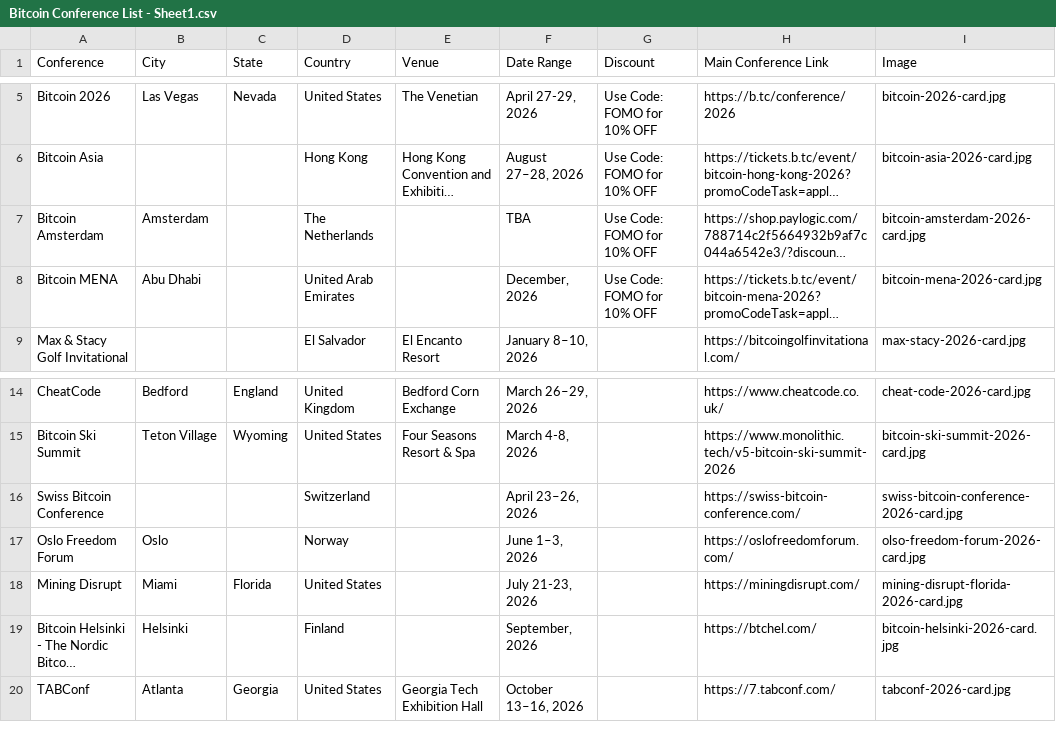
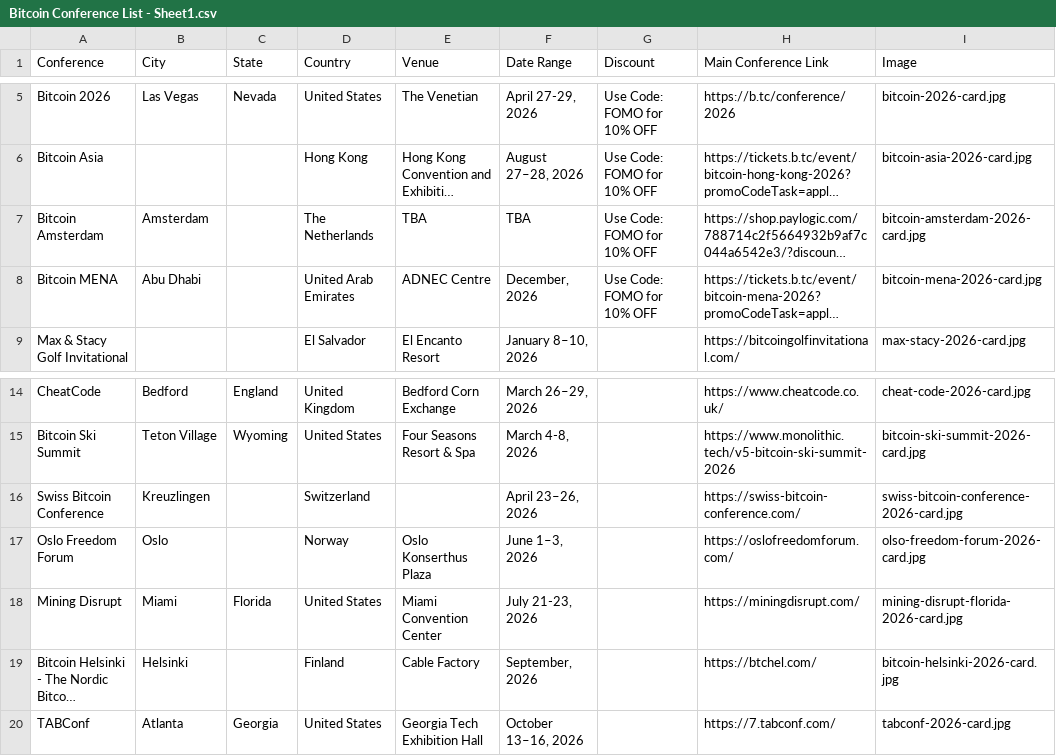
Before and after one commit to goldisdying/proofofconference, a CSV file: Bitcoin Conference List - Sheet1.csv, drawn as a sheet; only a part is shown, gaps mark what is left out; long unchanged cells end in …; the diff names each change by its address in the sheet, - before the commit and + after, or states it on an @@ line.

Commit message:
Add files via upload

```diff
--- a/Bitcoin Conference List - Sheet1.csv
+++ b/Bitcoin Conference List - Sheet1.csv
-E7 (Venue): (empty)
+E7 (Venue): TBA
-E8 (Venue): (empty)
+E8 (Venue): ADNEC Centre
-B16 (City): (empty)
+B16 (City): Kreuzlingen
-E17 (Venue): (empty)
+E17 (Venue): Oslo Konserthus Plaza
-E18 (Venue): (empty)
+E18 (Venue): Miami Convention Center
-E19 (Venue): (empty)
+E19 (Venue): Cable Factory
```
